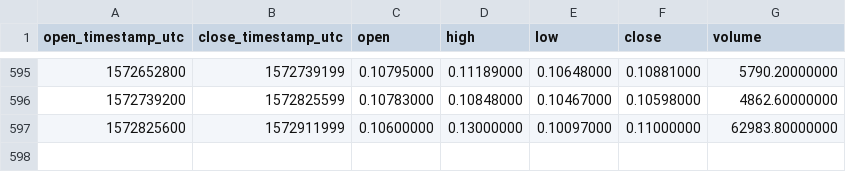
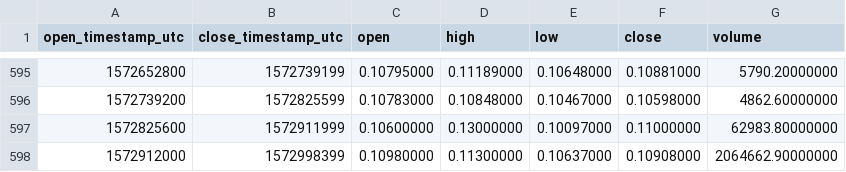
Before and after one commit to cryptobigbro/binance-QTUMBNB, a CSV file: binance-QTUMBNB-1d.csv, drawn as a sheet; only a part is shown, gaps mark what is left out; the diff names each change by its address in the sheet, - before the commit and + after, or states it on an @@ line.

Commit message:
Update OHLCV data.

```diff
--- a/binance-QTUMBNB-1d.csv
+++ b/binance-QTUMBNB-1d.csv
+row 598: 1572912000 | 1572998399 | 0.10980000 | 0.11300000 | 0.10637000 | 0.10908000 | 2064662.90000000
```
Also changed, not shown: 1 other file.
